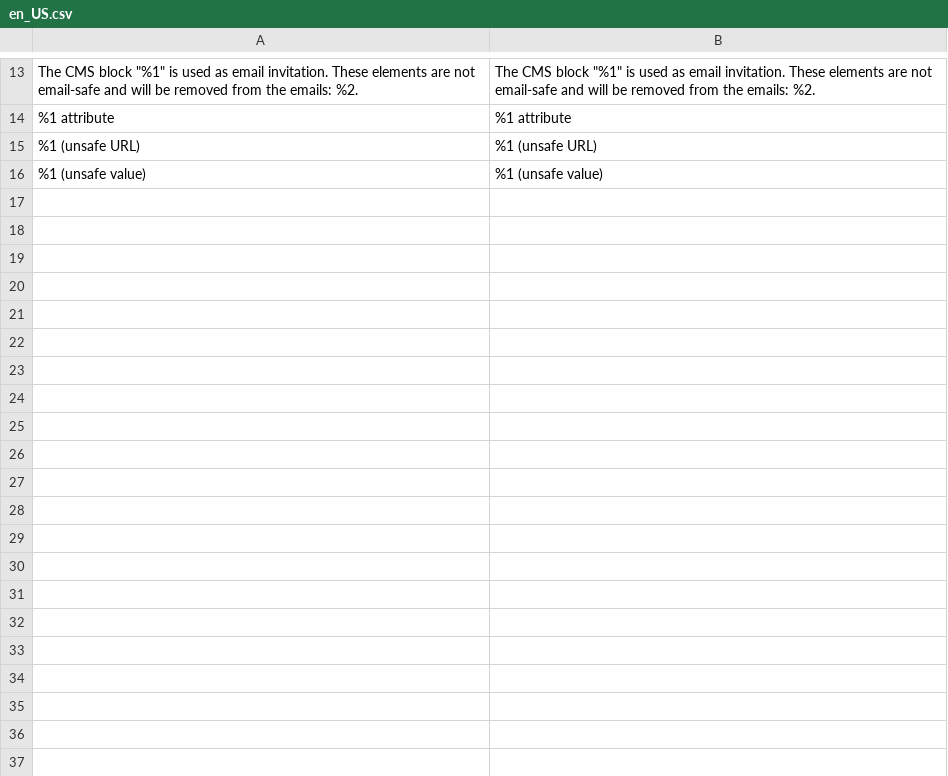
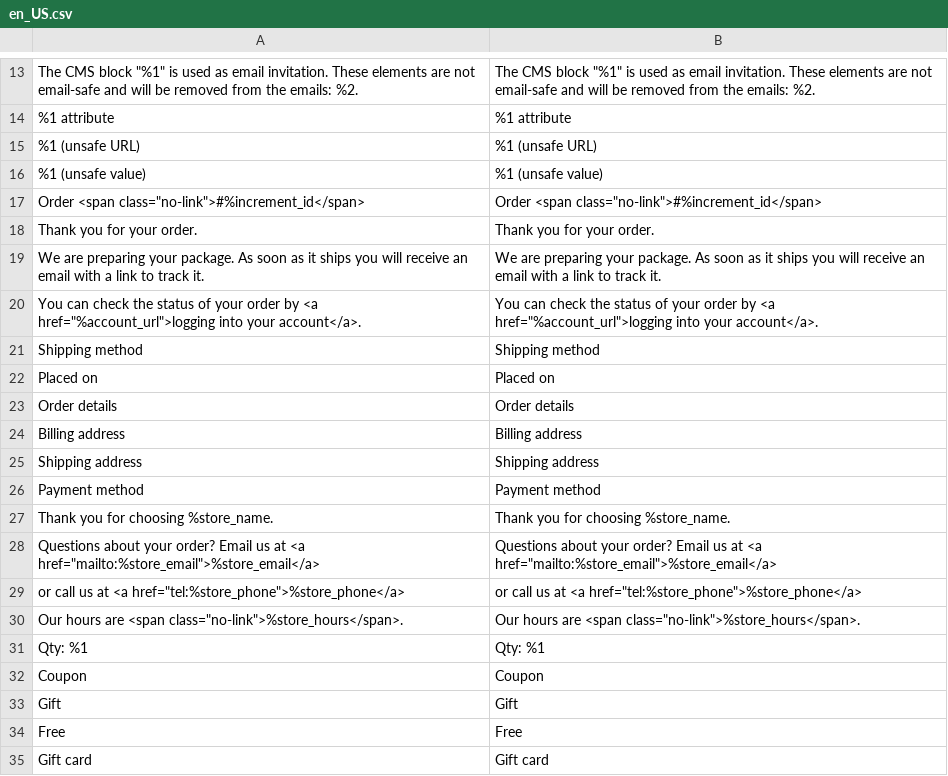
Before and after one commit to pixelperfectat/magento2-module-sales-email, a CSV file: src/i18n/en_US.csv, drawn as a sheet; only a part is shown, gaps mark what is left out.

```diff
--- a/src/i18n/en_US.csv
+++ b/src/i18n/en_US.csv
@@ -16 +16,20 @@
 "%1 (unsafe value)","%1 (unsafe value)"
+"Order <span class=""no-link"">#%increment_id</span>","Order <span class=""no-link"">#%increment_id</span>"
+"Thank you for your order.","Thank you for your order."
+"We are preparing your package. As soon as it ships you will receive an email with a link to track it.","We are preparing your package. As soon as it ships you will receive an email with a link to track it."
+"You can check the status of your order by <a href=""%account_url"">logging into your account</a>.","You can check the status of your order by <a href=""%account_url"">logging into your account</a>."
+"Shipping method","Shipping method"
+"Placed on","Placed on"
+"Order details","Order details"
+"Billing address","Billing address"
+"Shipping address","Shipping address"
+"Payment method","Payment method"
+"Thank you for choosing %store_name.","Thank you for choosing %store_name."
+"Questions about your order? Email us at <a href=""mailto:%store_email"">%store_email</a>","Questions about your order? Email us at <a href=""mailto:%store_email"">%store_email</a>"
+"or call us at <a href=""tel:%store_phone"">%store_phone</a>","or call us at <a href=""tel:%store_phone"">%store_phone</a>"
+"Our hours are <span class=""no-link"">%store_hours</span>.","Our hours are <span class=""no-link"">%store_hours</span>."
+"Qty: %1","Qty: %1"
+"Coupon","Coupon"
+"Gift","Gift"
+"Free","Free"
+"Gift card","Gift card"
```
Also changed, not shown: src/i18n/de_DE.csv, 16 other files.
